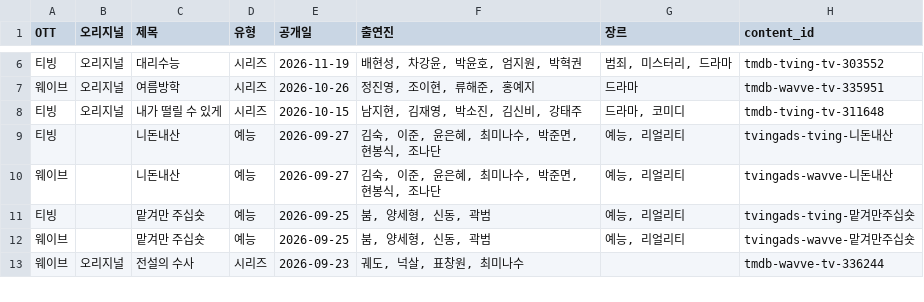
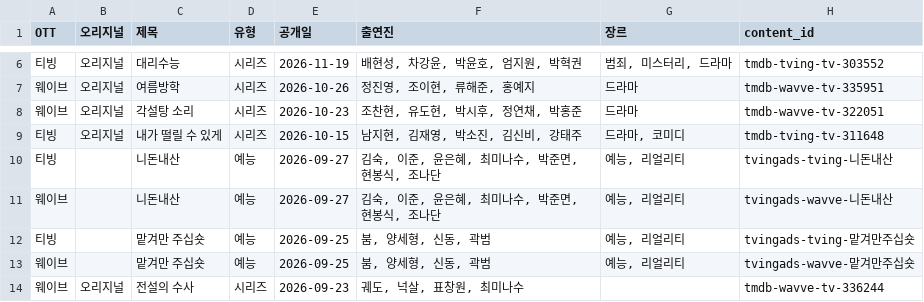
Before and after one commit to ktnasmedia/guide-portal, a CSV file: tving_wavve_list.csv, drawn as a sheet; only a part is shown, gaps mark what is left out; the diff names each change by its address in the sheet, - before the commit and + after, or states it on an @@ line.

```diff
--- a/tving_wavve_list.csv
+++ b/tving_wavve_list.csv
+row 8: 웨이브 | 오리지널 | 각설탕 소리 | 시리즈 | 2026-10-23 | 조찬현, 유도현, 박시후, 정연채, 박홍준 | 드라마 | tmdb-wavve-tv-322051
```
Also changed, not shown: 3 other files.
